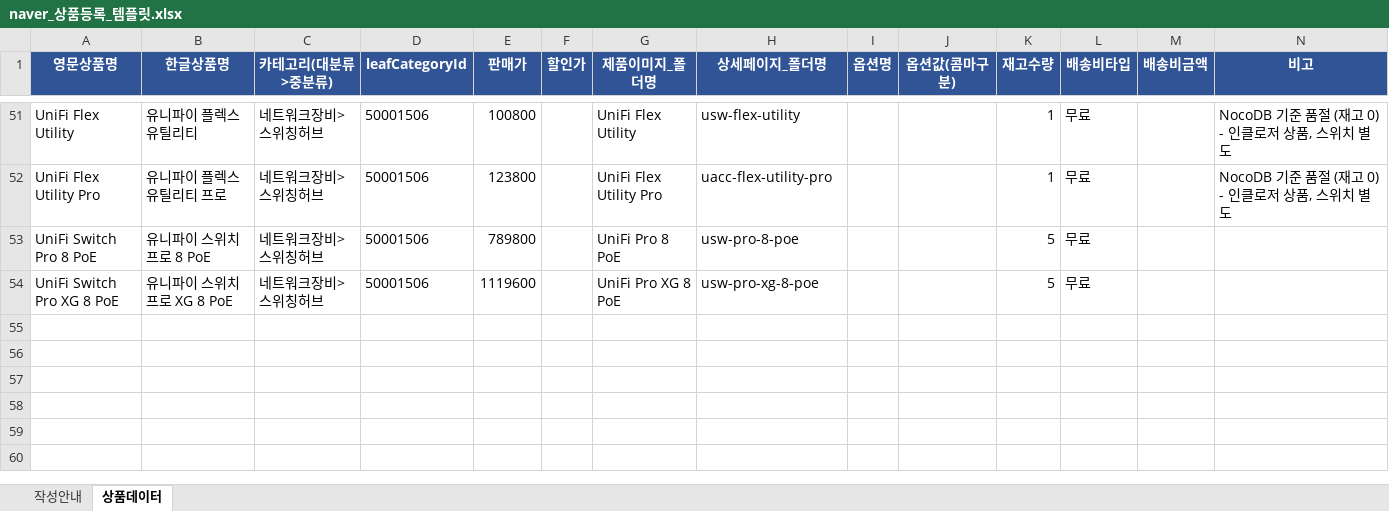
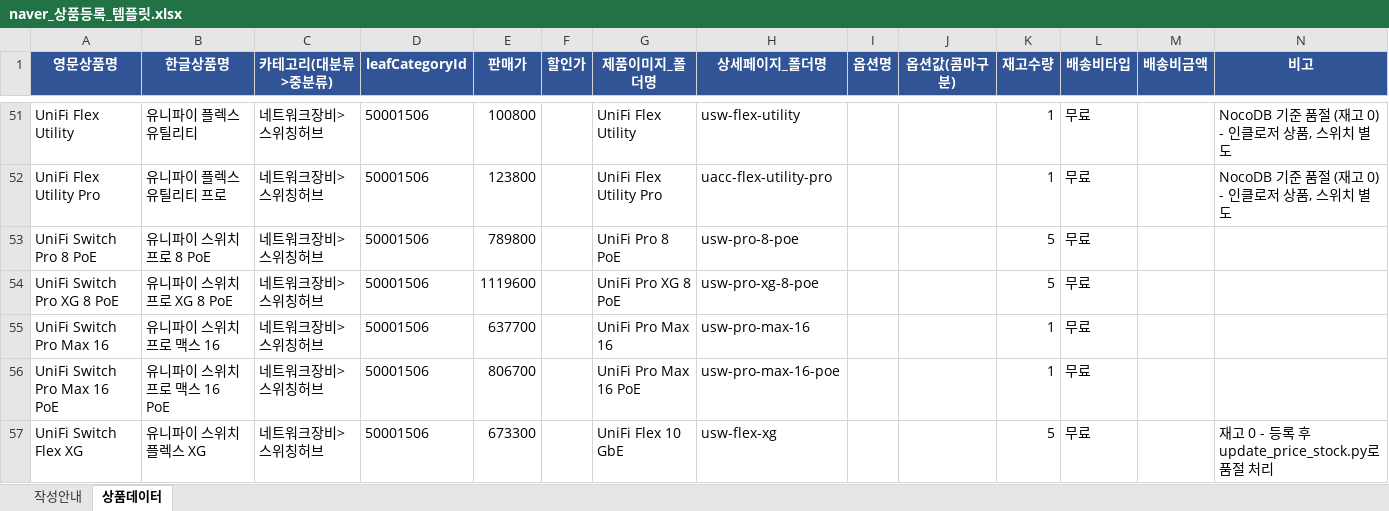
Before and after one commit to jjh3533/tbd, an Excel workbook: naver_상품등록_템플릿.xlsx, sheet 상품데이터, drawn as a sheet; only a part is shown, gaps mark what is left out; values as stored, in another font and other column widths than the file's, no borders; the diff names each change by its address in the sheet, - before the commit and + after, or states it on an @@ line.

```diff
--- a/naver_상품등록_템플릿.xlsx (sheet 상품데이터)
+++ b/naver_상품등록_템플릿.xlsx (sheet 상품데이터)
+row 55: UniFi Switch Pro Max 16 | 유니파이 스위치 프로 맥스 16 | 네트워크장비>스위칭허브 | 50001506 | 637700 |  | UniFi Pro Max 16 | usw-pro-max-16 |  |  | 1 | 무료
+row 56: UniFi Switch Pro Max 16 PoE | 유니파이 스위치 프로 맥스 16 PoE | 네트워크장비>스위칭허브 | 50001506 | 806700 |  | UniFi Pro Max 16 PoE | usw-pro-max-16-poe |  |  | 1 | 무료
+row 57: UniFi Switch Flex XG | 유니파이 스위치 플렉스 XG | 네트워크장비>스위칭허브 | 50001506 | 673300 |  | UniFi Flex 10 GbE | usw-flex-xg |  |  | 5 | 무료 |  | 재고 0 - 등록 후 update_price_stock.py로 품절 처리
```
Also changed, not shown: 2 other files.
